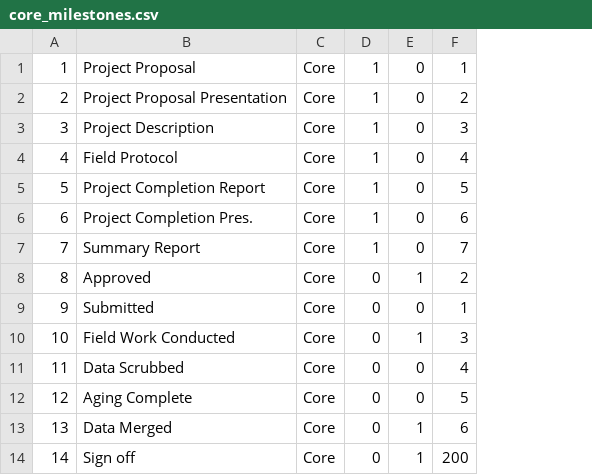
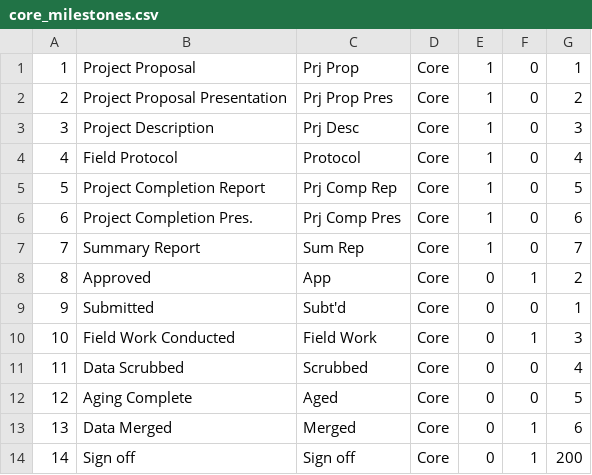
Before and after one commit to duffco89/Project-Tracker-2, a CSV file: migration/data/core_milestones.csv, drawn as a sheet; the diff names each change by its address in the sheet, - before the commit and + after, or states it on an @@ line.

Commit message:
Updates associated with GetTrackerData
The biggest changes in this commit are associated with updates to
migration scripts to retrieve data from the MS Access version of Project
Tracker and insert it directly into Postgres.  The migration no longer
goes through an intermediate sqlite database.

Other changes in this commit were small tweaks to settings
files (changes in ip addresses ect).  Additionally, a large number of
changes were associated with removal of trailing white spaces in any
file that was opened and subsequently saved.

Most of the tests pass.  Three tests associated with file upload
continue to fail.  The failures seem to be associated with the tests as
the functionality continues to work as expected.

```diff
--- a/migration/data/core_milestones.csv
+++ b/migration/data/core_milestones.csv
+column C, rows 1-14: Prj Prop | Prj Prop Pres | Prj Desc | Protocol | Prj Comp Rep | Prj Comp Pres | Sum Rep | App | Subt'd | Field Work | Scrubbed | Aged | Merged | Sign off
```
Also changed, not shown: migration/data/django_employees.csv, 19 other files.
